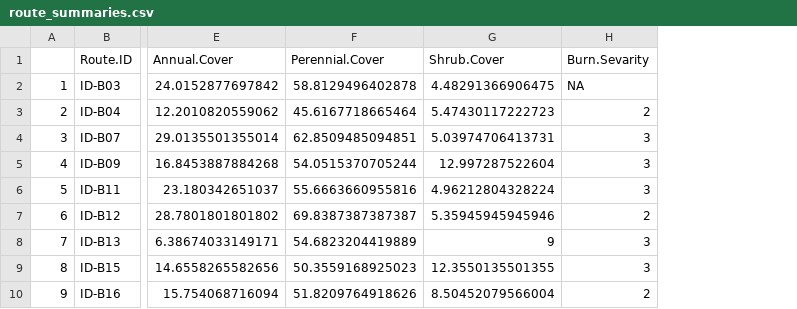
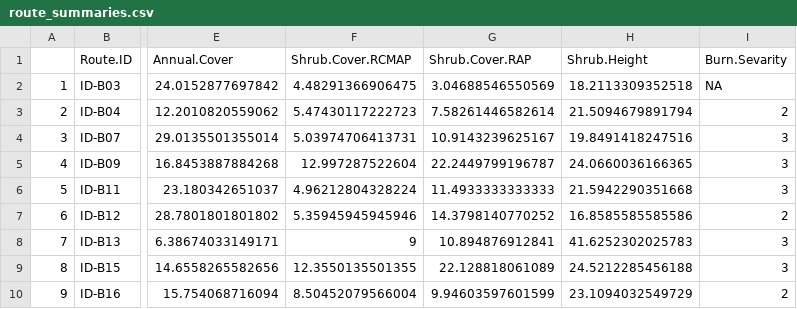
Before and after one commit to harrodw/Sagebrush_Songbirds_Code, a CSV file: Data/Outputs/route_summaries.csv, drawn as a sheet; only a part is shown, gaps mark what is left out; removed rows and columns are numbered as before the commit, all else as after; the diff names each change by its address in the sheet, - before the commit and + after, or states it on an @@ line.

```diff
--- a/Data/Outputs/route_summaries.csv
+++ b/Data/Outputs/route_summaries.csv
-column F (Perennial.Cover), rows 2-10: 58.8129496402878 | 45.6167718665464 | 62.8509485094851 | 54.0515370705244 | 55.6663660955816 | 69.8387387387387 | 54.6823204419889 | 50.3559168925023 | 51.8209764918626
+column G (Shrub.Cover.RAP), rows 2-10: 3.04688546550569 | 7.58261446582614 | 10.9143239625167 | 22.2449799196787 | 11.4933333333333 | 14.3798140770252 | 10.894876912841 | 22.128818061089 | 9.94603597601599
+column H (Shrub.Height), rows 2-10: 18.2113309352518 | 21.5094679891794 | 19.8491418247516 | 24.0660036166365 | 21.5942290351668 | 16.8585585585586 | 41.6252302025783 | 24.5212285456188 | 23.1094032549729
-F1: Shrub.Cover
+F1: Shrub.Cover.RCMAP
```
Also changed, not shown: 6 other files.
